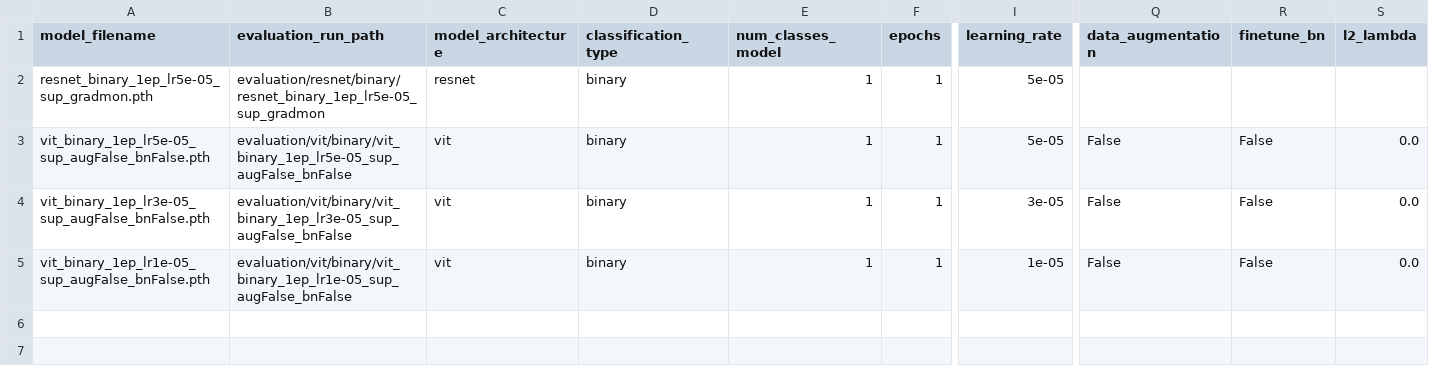
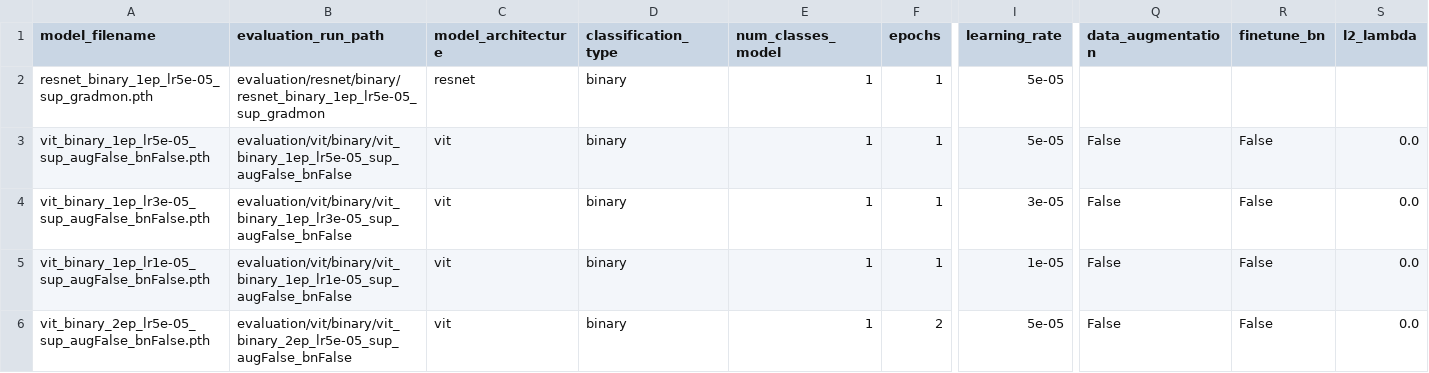
Before and after one commit to Leandr0Duar7e/kth-DD2424-project, a CSV file: evaluation/all_evaluations.csv, drawn as a sheet; only a part is shown, gaps mark what is left out; rows hold the shown columns only; the diff names each change by its address in the sheet, - before the commit and + after, or states it on an @@ line.

Commit message:
final vit binary 2 epoch supervised

```diff
--- a/evaluation/all_evaluations.csv
+++ b/evaluation/all_evaluations.csv
+row 6: vit_binary_2ep_lr5e-05_sup_augFalse_bnFalse.pth | evaluation/vit/binary/vit_binary_2ep_lr5e-05_sup_augFalse_bnFalse | vit | binary | 1 | 2 | 5e-05 | False | False | 0.0
```
Also changed, not shown: 5 other files.
